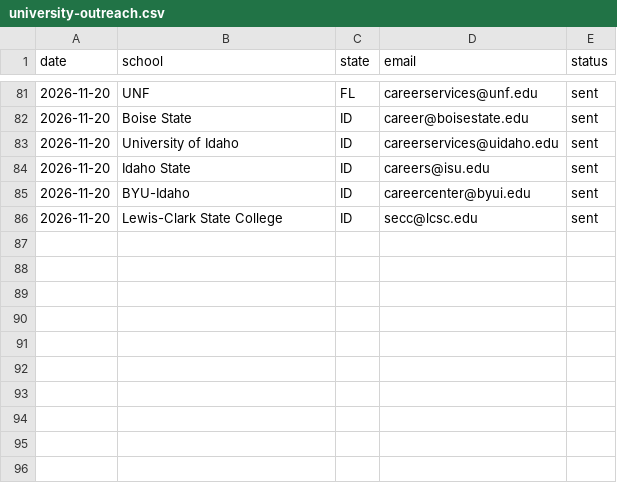
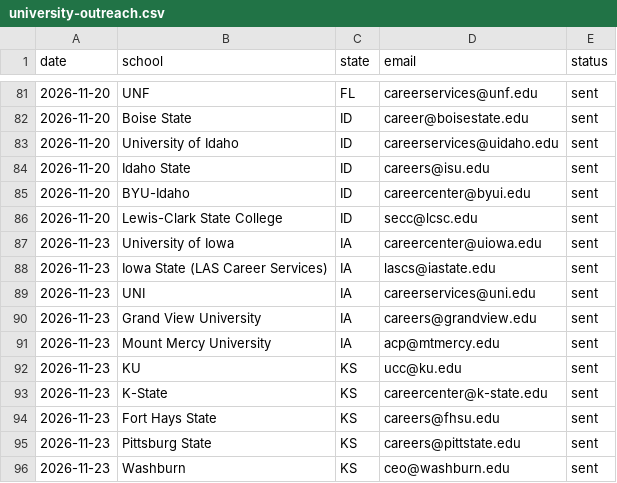
Before and after one commit to antonyfranklin29/Fortune-Jobs-Ai, a CSV file: docs/ops/university-outreach.csv, drawn as a sheet; only a part is shown, gaps mark what is left out; the diff names each change by its address in the sheet, - before the commit and + after, or states it on an @@ line.

```diff
--- a/docs/ops/university-outreach.csv
+++ b/docs/ops/university-outreach.csv
+row 87: 2026-11-23 | University of Iowa | IA | careercenter@uiowa.edu | sent
+row 88: 2026-11-23 | Iowa State (LAS Career Services) | IA | lascs@iastate.edu | sent
+row 89: 2026-11-23 | UNI | IA | careerservices@uni.edu | sent
+row 90: 2026-11-23 | Grand View University | IA | careers@grandview.edu | sent
+row 91: 2026-11-23 | Mount Mercy University | IA | acp@mtmercy.edu | sent
+row 92: 2026-11-23 | KU | KS | ucc@ku.edu | sent
+row 93: 2026-11-23 | K-State | KS | careercenter@k-state.edu | sent
+row 94: 2026-11-23 | Fort Hays State | KS | careers@fhsu.edu | sent
+row 95: 2026-11-23 | Pittsburg State | KS | careers@pittstate.edu | sent
+row 96: 2026-11-23 | Washburn | KS | ceo@washburn.edu | sent
```
